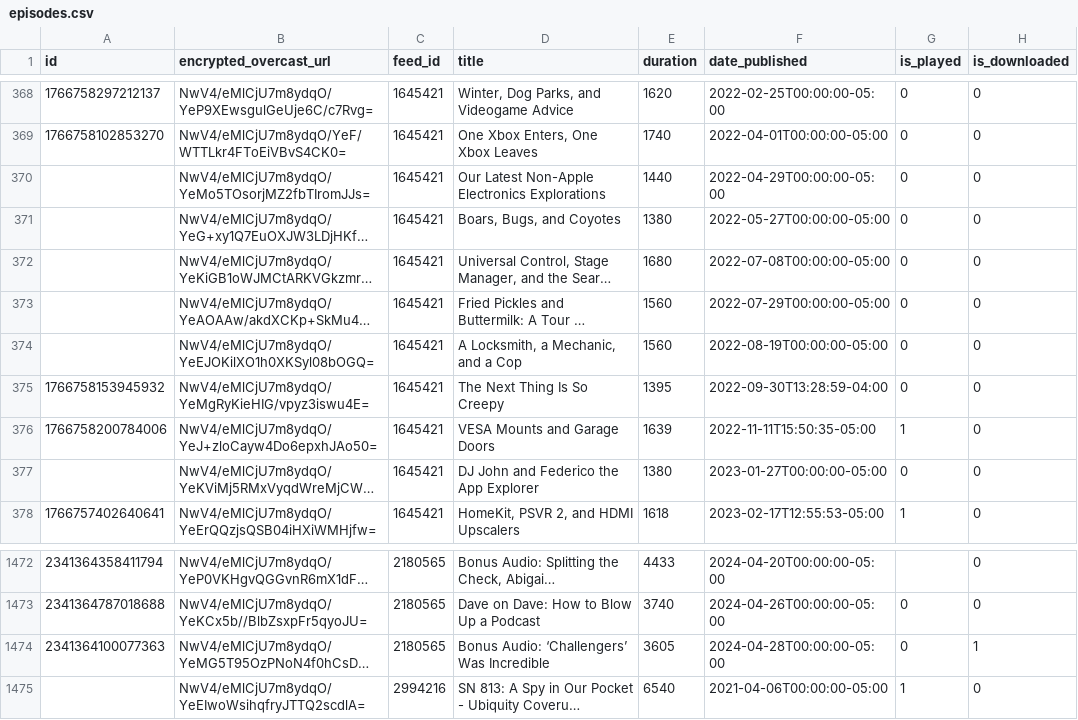
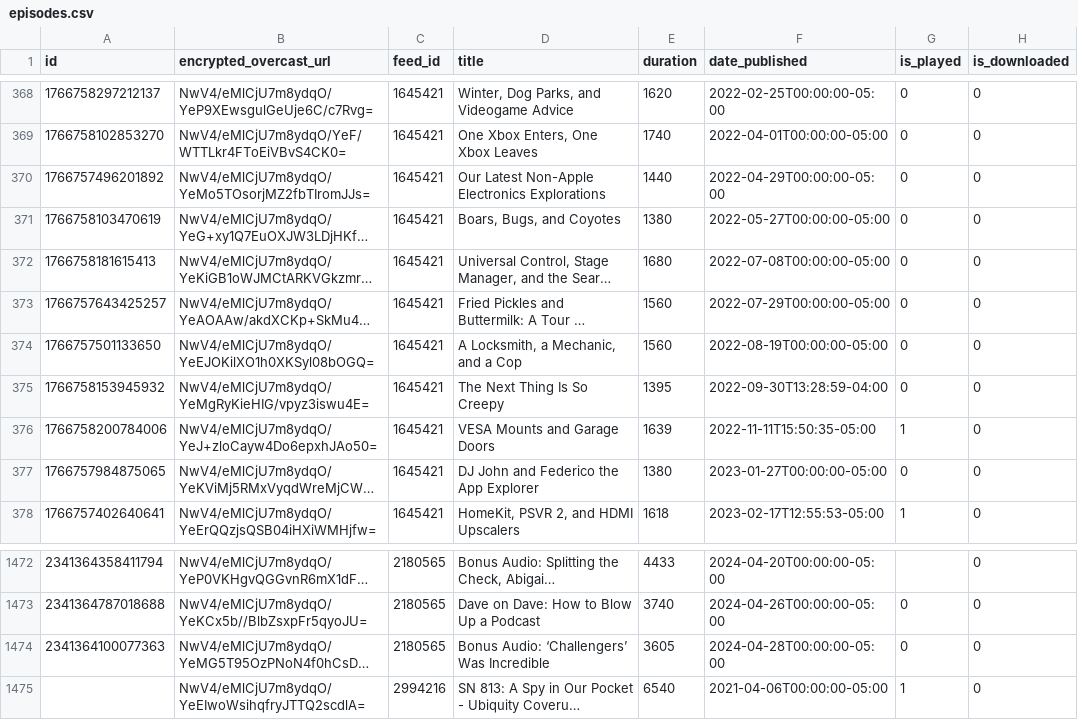
Before and after one commit to josh/overcast-data, a CSV file: episodes.csv, drawn as a sheet; only a part is shown, gaps mark what is left out; long unchanged cells end in …; the diff names each change by its address in the sheet, - before the commit and + after, or states it on an @@ line.

```diff
--- a/episodes.csv
+++ b/episodes.csv
-A370 (id): (empty)
+A370 (id): 1766757496201892
-A371 (id): (empty)
+A371 (id): 1766758103470619
-A372 (id): (empty)
+A372 (id): 1766758181615413
-A373 (id): (empty)
+A373 (id): 1766757643425257
-A374 (id): (empty)
+A374 (id): 1766757501133650
-A377 (id): (empty)
+A377 (id): 1766757984875065
-H1474 (is_downloaded): 1
+H1474 (is_downloaded): 0
```
Also changed, not shown: 1 other file.
